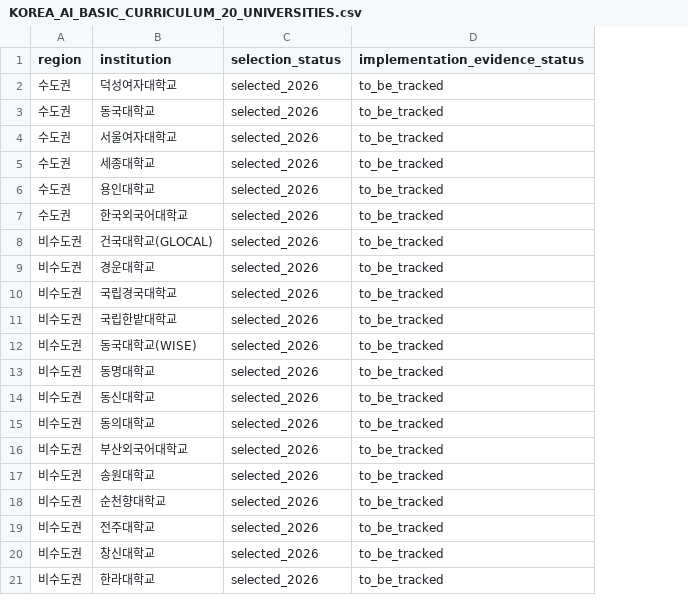
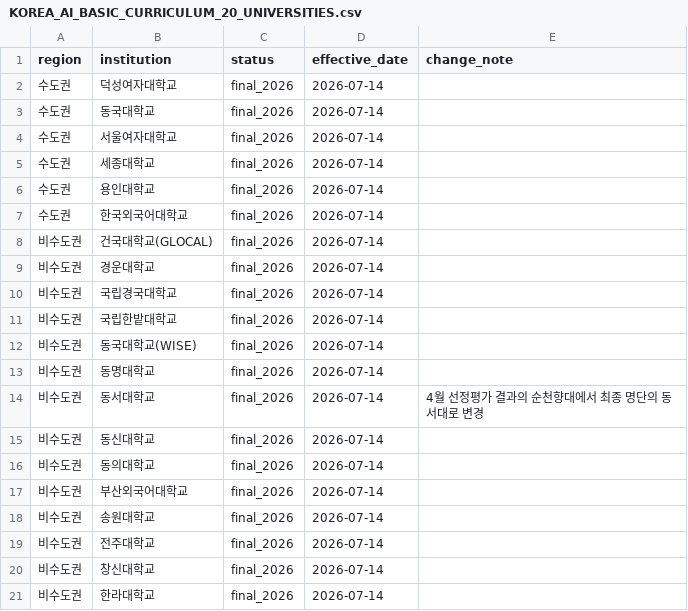
Before and after one commit to pjeehee/ai-higher-education-radar, a CSV file: KOREA_AI_BASIC_CURRICULUM_20_UNIVERSITIES.csv, drawn as a sheet; removed rows and columns are numbered as before the commit, all else as after; the diff names each change by its address in the sheet, - before the commit and + after, or states it on an @@ line.

```diff
--- a/KOREA_AI_BASIC_CURRICULUM_20_UNIVERSITIES.csv
+++ b/KOREA_AI_BASIC_CURRICULUM_20_UNIVERSITIES.csv
-column C (selection_status), rows 2-17: all selected_2026; rows 19-21: all selected_2026
-column D (implementation_evidence_status), rows 2-17: all to_be_tracked; rows 19-21: all to_be_tracked
+column C (status), rows 2-13: all final_2026; rows 15-21: all final_2026
+column D (effective_date), rows 2-13: all 2026-07-14; rows 15-21: all 2026-07-14
+column E (change_note), empty
+row 14: 비수도권 | 동서대학교 | final_2026 | 2026-07-14 | 4월 선정평가 결과의 순천향대에서 최종 명단의 동서대로 변경
-row 18: 비수도권 | 순천향대학교 | selected_2026 | to_be_tracked
```
Also changed, not shown: 5 other files.
